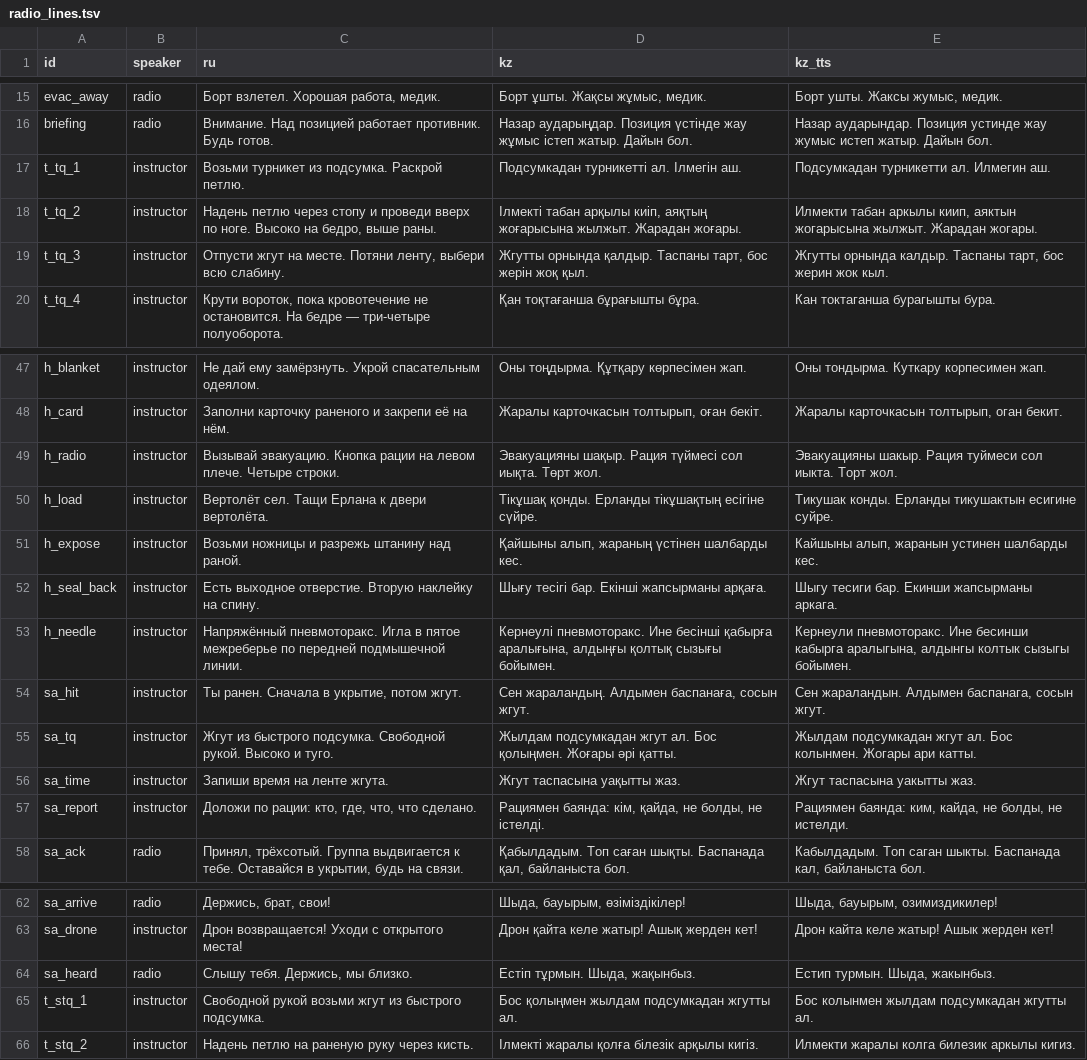
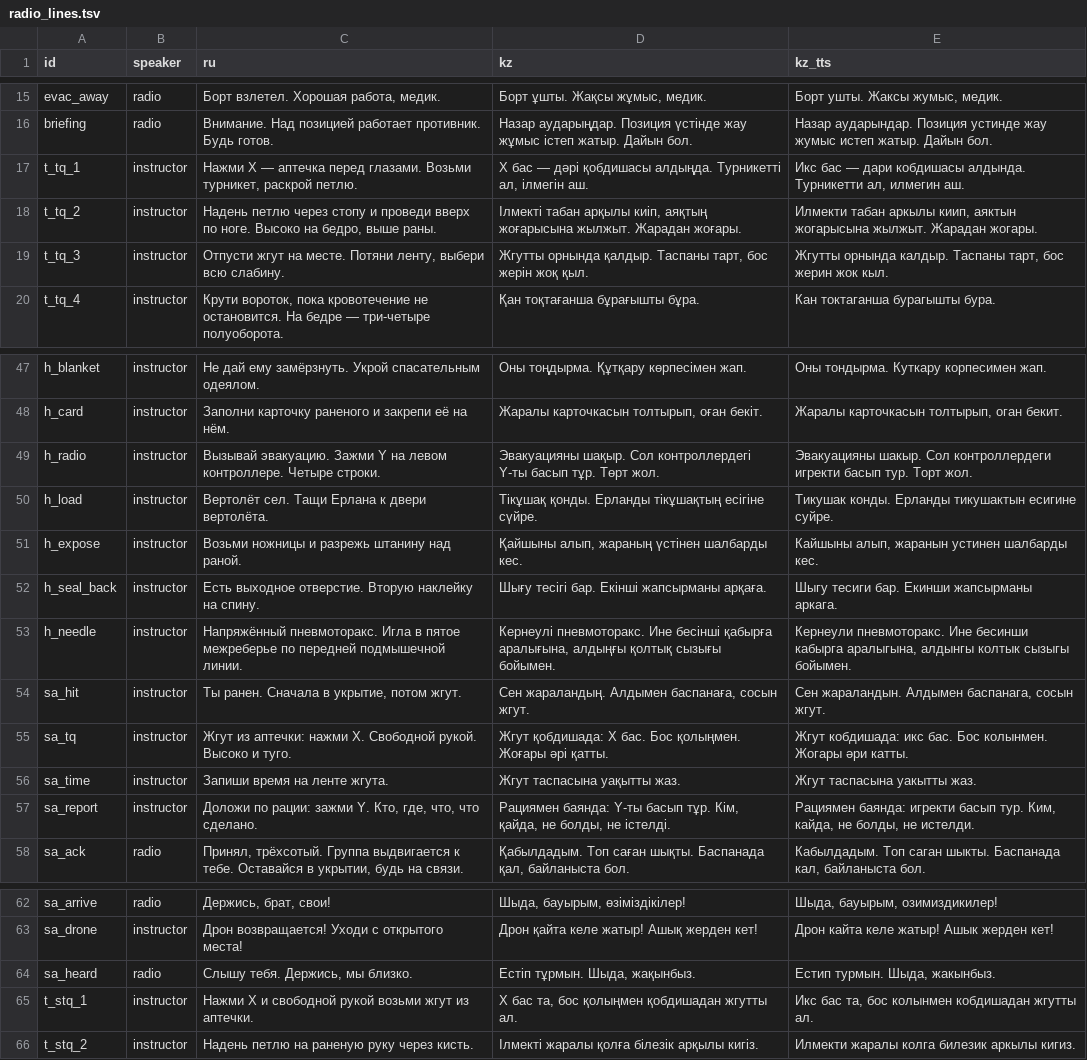
Before and after one commit to nurzhan2/TacticalMedicine, a TSV file: tools/radio_lines.tsv, drawn as a sheet; only a part is shown, gaps mark what is left out.

```diff
--- a/tools/radio_lines.tsv
+++ b/tools/radio_lines.tsv
@@ -16,3 +16,3 @@ evac_away	radio	Борт взлетел. Хорошая работа, медик
 briefing	radio	Внимание. Над позицией работает противник. Будь готов.	Назар аударыңдар. Позиция үстінде жау жұмыс істеп жатыр. Дайын бол.	Назар аударындар. Позиция устинде жау жумыс истеп жатыр. Дайын бол.
-t_tq_1	instructor	Возьми турникет из подсумка. Раскрой петлю.	Подсумкадан турникетті ал. Ілмегін аш.	Подсумкадан турникетти ал. Илмегин аш.
+t_tq_1	instructor	Нажми X — аптечка перед глазами. Возьми турникет, раскрой петлю.	X бас — дәрі қобдишасы алдыңда. Турникетті ал, ілмегін аш.	Икс бас — дари кобдишасы алдында. Турникетти ал, илмегин аш.
 t_tq_2	instructor	Надень петлю через стопу и проведи вверх по ноге. Высоко на бедро, выше раны.	Ілмекті табан арқылы киіп, аяқтың жоғарысына жылжыт. Жарадан жоғары.	Илмекти табан аркылы киип, аяктын жогарысына жылжыт. Жарадан жогары.
@@ -48,3 +48,3 @@ h_blanket	instructor	Не дай ему замёрзнуть. Укрой спа
 h_card	instructor	Заполни карточку раненого и закрепи её на нём.	Жаралы карточкасын толтырып, оған бекіт.	Жаралы карточкасын толтырып, оган бекит.
-h_radio	instructor	Вызывай эвакуацию. Кнопка рации на левом плече. Четыре строки.	Эвакуацияны шақыр. Рация түймесі сол иықта. Төрт жол.	Эвакуацияны шакыр. Рация туймеси сол иыкта. Торт жол.
+h_radio	instructor	Вызывай эвакуацию. Зажми Y на левом контроллере. Четыре строки.	Эвакуацияны шақыр. Сол контроллердегі Y-ты басып тұр. Төрт жол.	Эвакуацияны шакыр. Сол контроллердеги игректи басып тур. Торт жол.
 h_load	instructor	Вертолёт сел. Тащи Ерлана к двери вертолёта.	Тікұшақ қонды. Ерланды тікұшақтың есігіне сүйре.	Тикушак конды. Ерланды тикушактын есигине суйре.
@@ -54,5 +54,5 @@ h_needle	instructor	Напряжённый пневмоторакс. Игла в
 sa_hit	instructor	Ты ранен. Сначала в укрытие, потом жгут.	Сен жараландың. Алдымен баспанаға, сосын жгут.	Сен жараландын. Алдымен баспанага, сосын жгут.
-sa_tq	instructor	Жгут из быстрого подсумка. Свободной рукой. Высоко и туго.	Жылдам подсумкадан жгут ал. Бос қолыңмен. Жоғары әрі қатты.	Жылдам подсумкадан жгут ал. Бос колынмен. Жогары ари катты.
+sa_tq	instructor	Жгут из аптечки: нажми X. Свободной рукой. Высоко и туго.	Жгут қобдишада: X бас. Бос қолыңмен. Жоғары әрі қатты.	Жгут кобдишада: икс бас. Бос колынмен. Жогары әри катты.
 sa_time	instructor	Запиши время на ленте жгута.	Жгут таспасына уақытты жаз.	Жгут таспасына уакытты жаз.
-sa_report	instructor	Доложи по рации: кто, где, что, что сделано.	Рациямен баянда: кім, қайда, не болды, не істелді.	Рациямен баянда: ким, кайда, не болды, не истелди.
+sa_report	instructor	Доложи по рации: зажми Y. Кто, где, что, что сделано.	Рациямен баянда: Y-ты басып тұр. Кім, қайда, не болды, не істелді.	Рациямен баянда: игректи басып тур. Ким, кайда, не болды, не истелди.
 sa_ack	radio	Принял, трёхсотый. Группа выдвигается к тебе. Оставайся в укрытии, будь на связи.	Қабылдадым. Топ саған шықты. Баспанада қал, байланыста бол.	Кабылдадым. Топ саган шыкты. Баспанада кал, байланыста бол.
@@ -64,3 +64,3 @@ sa_drone	instructor	Дрон возвращается! Уходи с откры
 sa_heard	radio	Слышу тебя. Держись, мы близко.	Естіп тұрмын. Шыда, жақынбыз.	Естип турмын. Шыда, жакынбыз.
-t_stq_1	instructor	Свободной рукой возьми жгут из быстрого подсумка.	Бос қолыңмен жылдам подсумкадан жгутты ал.	Бос колынмен жылдам подсумкадан жгутты ал.
+t_stq_1	instructor	Нажми X и свободной рукой возьми жгут из аптечки.	X бас та, бос қолыңмен қобдишадан жгутты ал.	Икс бас та, бос колынмен кобдишадан жгутты ал.
 t_stq_2	instructor	Надень петлю на раненую руку через кисть.	Ілмекті жаралы қолға білезік арқылы кигіз.	Илмекти жаралы колга билезик аркылы кигиз.
```
Also changed, not shown: 53 other files.
